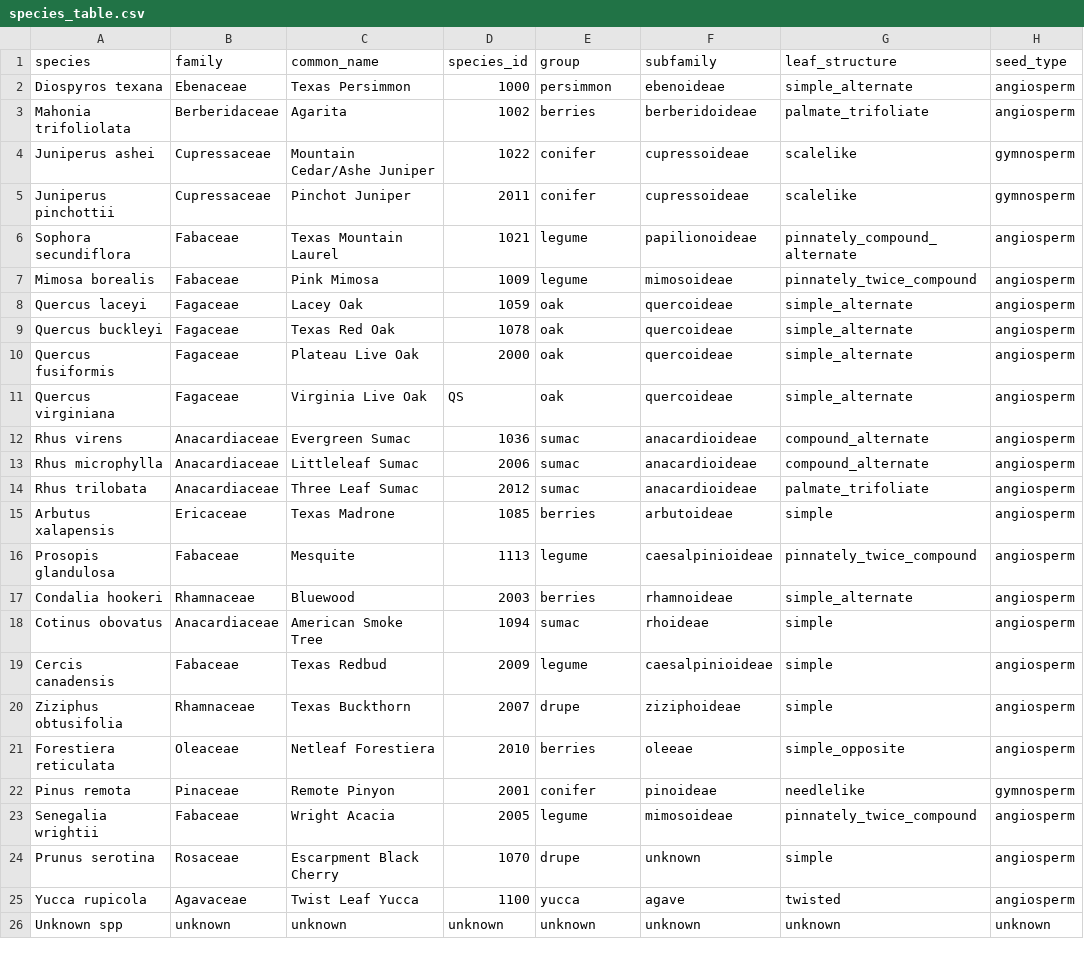
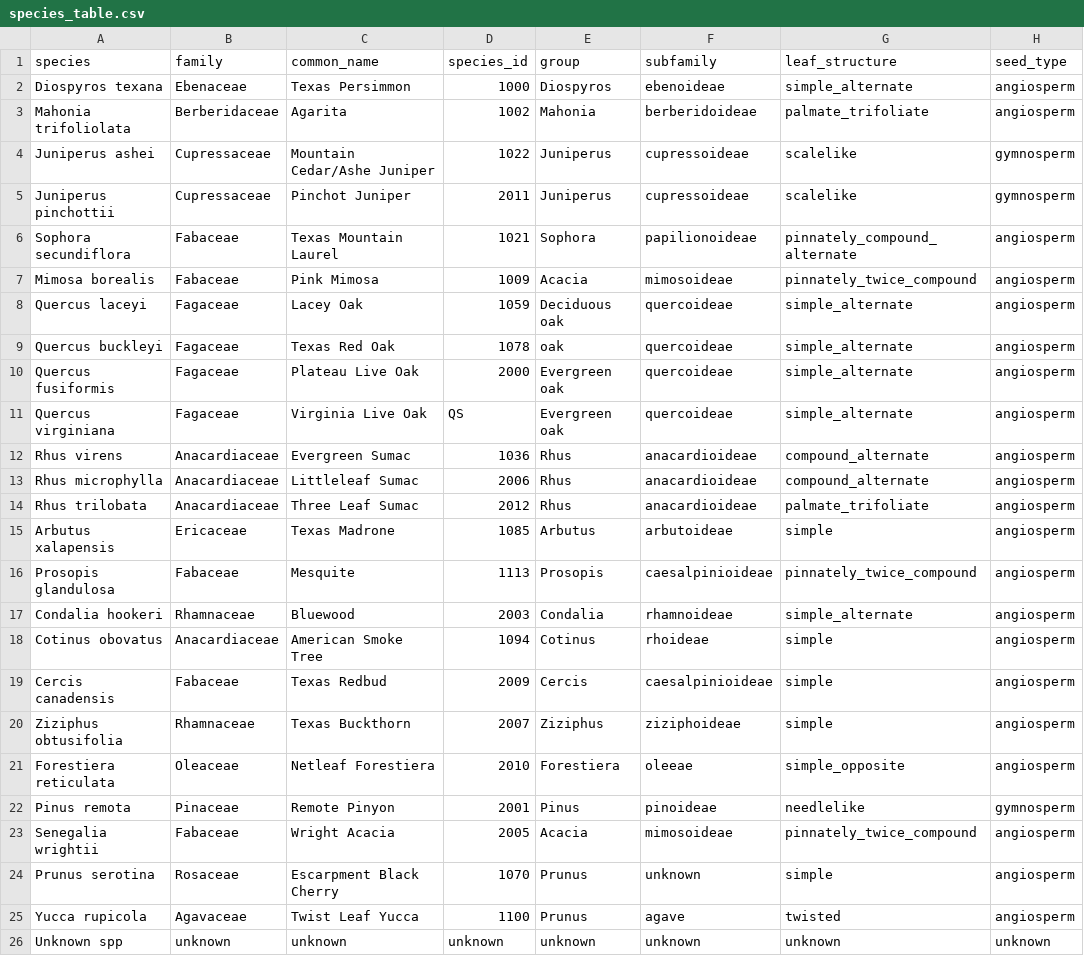
Before and after one commit to schwilklab/shrubflam, a CSV file: data/year_2021/species_table.csv, drawn as a sheet; only a part is shown; the diff names each change by its address in the sheet, - before the commit and + after, or states it on an @@ line.

Commit message:
Juniperus leaf area manually from the dry leaf from the LMA samples. Then I added the species_table.csv where I grouped the species which I will use as the random variable in random mixed effect model. after adding the juniperus leaf area data changed few lines of codes in scripts files.

```diff
--- a/data/year_2021/species_table.csv
+++ b/data/year_2021/species_table.csv
-E2 (group): persimmon
+E2 (group): Diospyros
-E3 (group): berries
+E3 (group): Mahonia
-E4:E5 (group): conifer
+E4:E5 (group): Juniperus
-E6 (group): legume
+E6 (group): Sophora
-E7 (group): legume
+E7 (group): Acacia
-E8 (group): oak
+E8 (group): Deciduous oak
-E10:E11 (group): oak
+E10:E11 (group): Evergreen oak
-E12:E14 (group): sumac
+E12:E14 (group): Rhus
-E15 (group): berries
+E15 (group): Arbutus
-E16 (group): legume
+E16 (group): Prosopis
-E17 (group): berries
+E17 (group): Condalia
-E18 (group): sumac
+E18 (group): Cotinus
-E19 (group): legume
+E19 (group): Cercis
-E20 (group): drupe
+E20 (group): Ziziphus
-E21 (group): berries
+E21 (group): Forestiera
-E22 (group): conifer
+E22 (group): Pinus
-E23 (group): legume
+E23 (group): Acacia
-E24 (group): drupe
+E24 (group): Prunus
-E25 (group): yucca
+E25 (group): Prunus
```
Also changed, not shown: 6 other files.
